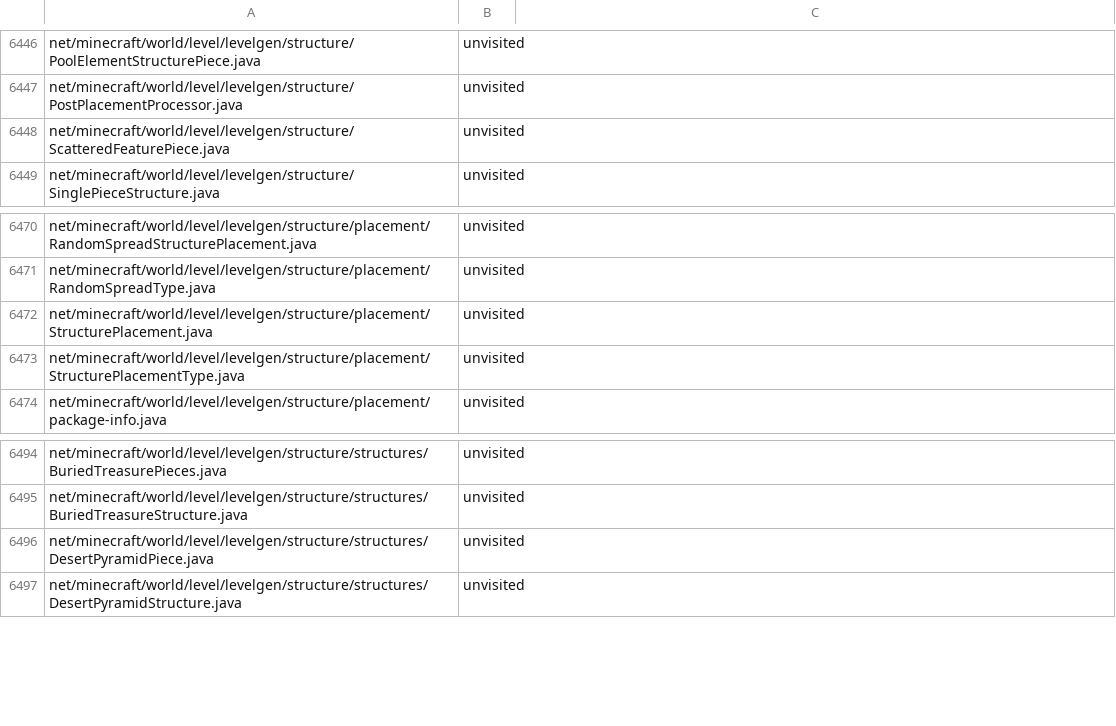
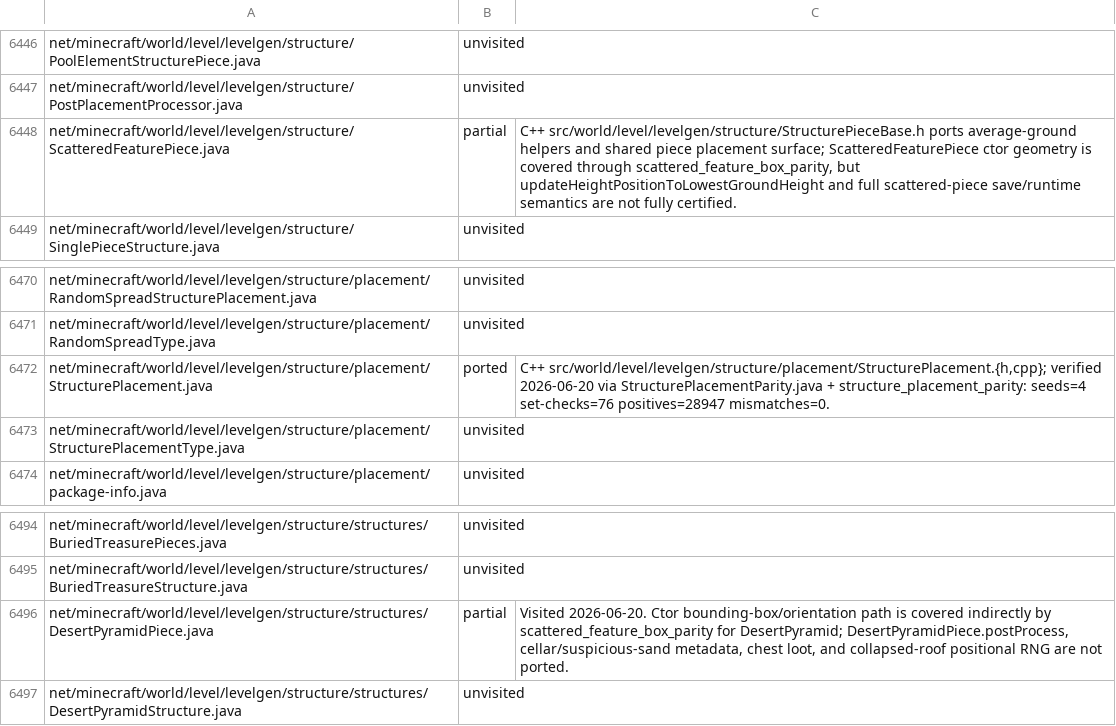
Before and after one commit to mtrdrgz/minecraftcpp, a TSV file: docs/PORT_COVERAGE.tsv, drawn as a sheet; only a part is shown, gaps mark what is left out.

```diff
--- a/docs/PORT_COVERAGE.tsv
+++ b/docs/PORT_COVERAGE.tsv
@@ -6447,3 +6447,3 @@ net/minecraft/world/level/levelgen/structure/PoolElementStructurePiece.java	unvi
 net/minecraft/world/level/levelgen/structure/PostPlacementProcessor.java	unvisited	
-net/minecraft/world/level/levelgen/structure/ScatteredFeaturePiece.java	unvisited	
+net/minecraft/world/level/levelgen/structure/ScatteredFeaturePiece.java	partial	C++ src/world/level/levelgen/structure/StructurePieceBase.h ports average-ground helpers and shared piece placement surface; ScatteredFeaturePiece ctor geometry is covered through scattered_feature_box_parity, but updateHeightPositionToLowestGroundHeight and full scattered-piece save/runtime semantics are not fully certified.
 net/minecraft/world/level/levelgen/structure/SinglePieceStructure.java	unvisited	
@@ -6471,3 +6471,3 @@ net/minecraft/world/level/levelgen/structure/placement/RandomSpreadStructurePlac
 net/minecraft/world/level/levelgen/structure/placement/RandomSpreadType.java	unvisited	
-net/minecraft/world/level/levelgen/structure/placement/StructurePlacement.java	unvisited	
+net/minecraft/world/level/levelgen/structure/placement/StructurePlacement.java	ported	C++ src/world/level/levelgen/structure/placement/StructurePlacement.{h,cpp}; verified 2026-06-20 via StructurePlacementParity.java + structure_placement_parity: seeds=4 set-checks=76 positives=28947 mismatches=0.
 net/minecraft/world/level/levelgen/structure/placement/StructurePlacementType.java	unvisited	
@@ -6495,3 +6495,3 @@ net/minecraft/world/level/levelgen/structure/structures/BuriedTreasurePieces.jav
 net/minecraft/world/level/levelgen/structure/structures/BuriedTreasureStructure.java	unvisited	
-net/minecraft/world/level/levelgen/structure/structures/DesertPyramidPiece.java	unvisited	
+net/minecraft/world/level/levelgen/structure/structures/DesertPyramidPiece.java	partial	Visited 2026-06-20. Ctor bounding-box/orientation path is covered indirectly by scattered_feature_box_parity for DesertPyramid; DesertPyramidPiece.postProcess, cellar/suspicious-sand metadata, chest loot, and collapsed-roof positional RNG are not ported.
 net/minecraft/world/level/levelgen/structure/structures/DesertPyramidStructure.java	unvisited	
```
Also changed, not shown: 10 other files.
